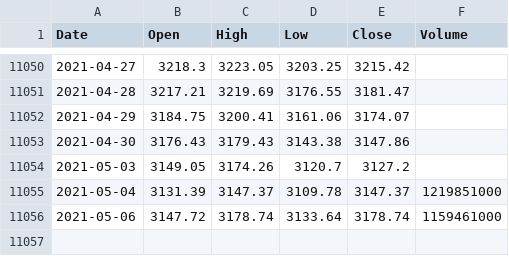
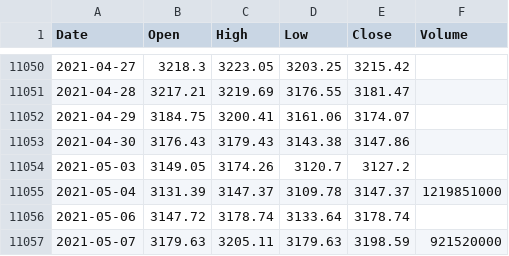
Before and after one commit to KwangYeol/stock-now, a CSV file: index/kospi.csv, drawn as a sheet; only a part is shown, gaps mark what is left out.

```diff
--- a/index/kospi.csv
+++ b/index/kospi.csv
@@ -11055,2 +11055,3 @@ Date,Open,High,Low,Close,Volume
 2021-05-04,3131.39,3147.37,3109.78,3147.37,1219851000
-2021-05-06,3147.72,3178.74,3133.64,3178.74,1159461000
+2021-05-06,3147.72,3178.74,3133.64,3178.74
+2021-05-07,3179.63,3205.11,3179.63,3198.59,921520000
```
Also changed, not shown: index/dax.csv, index/nasdaq.csv, 4 other files.
